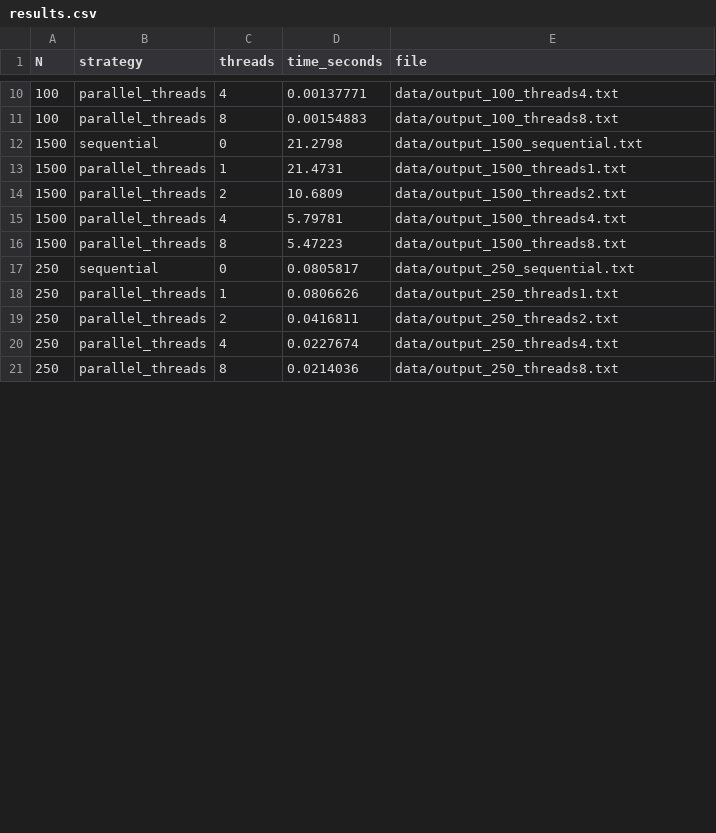
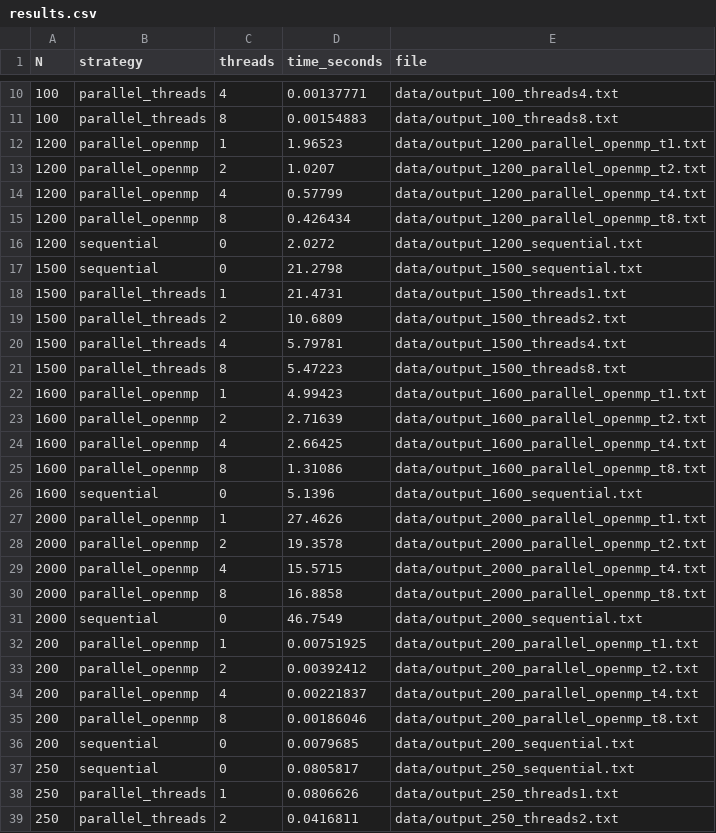
Before and after one commit to sfsfcv/pp2026, a CSV file: data/results.csv, drawn as a sheet; only a part is shown, gaps mark what is left out; the shorter side is filled out with more unchanged rows; the diff covers the shown part only.

Commit message:
Lab 2: OpenMP parallel matrix multiplication

```diff
--- a/data/results.csv
+++ b/data/results.csv
@@ -11,2 +11,7 @@ N,strategy,threads,time_seconds,file
 100,parallel_threads,8,0.00154883,data/output_100_threads8.txt
+1200,parallel_openmp,1,1.96523,data/output_1200_parallel_openmp_t1.txt
+1200,parallel_openmp,2,1.0207,data/output_1200_parallel_openmp_t2.txt
+1200,parallel_openmp,4,0.57799,data/output_1200_parallel_openmp_t4.txt
+1200,parallel_openmp,8,0.426434,data/output_1200_parallel_openmp_t8.txt
+1200,sequential,0,2.0272,data/output_1200_sequential.txt
 1500,sequential,0,21.2798,data/output_1500_sequential.txt
@@ -16,2 +21,17 @@ N,strategy,threads,time_seconds,file
 1500,parallel_threads,8,5.47223,data/output_1500_threads8.txt
+1600,parallel_openmp,1,4.99423,data/output_1600_parallel_openmp_t1.txt
+1600,parallel_openmp,2,2.71639,data/output_1600_parallel_openmp_t2.txt
+1600,parallel_openmp,4,2.66425,data/output_1600_parallel_openmp_t4.txt
+1600,parallel_openmp,8,1.31086,data/output_1600_parallel_openmp_t8.txt
+1600,sequential,0,5.1396,data/output_1600_sequential.txt
+2000,parallel_openmp,1,27.4626,data/output_2000_parallel_openmp_t1.txt
+2000,parallel_openmp,2,19.3578,data/output_2000_parallel_openmp_t2.txt
+2000,parallel_openmp,4,15.5715,data/output_2000_parallel_openmp_t4.txt
+2000,parallel_openmp,8,16.8858,data/output_2000_parallel_openmp_t8.txt
+2000,sequential,0,46.7549,data/output_2000_sequential.txt
+200,parallel_openmp,1,0.00751925,data/output_200_parallel_openmp_t1.txt
+200,parallel_openmp,2,0.00392412,data/output_200_parallel_openmp_t2.txt
+200,parallel_openmp,4,0.00221837,data/output_200_parallel_openmp_t4.txt
+200,parallel_openmp,8,0.00186046,data/output_200_parallel_openmp_t8.txt
+200,sequential,0,0.0079685,data/output_200_sequential.txt
 250,sequential,0,0.0805817,data/output_250_sequential.txt
```
Also changed, not shown: 11 added rows and 1 edited cell elsewhere in this file, 10 other files.
